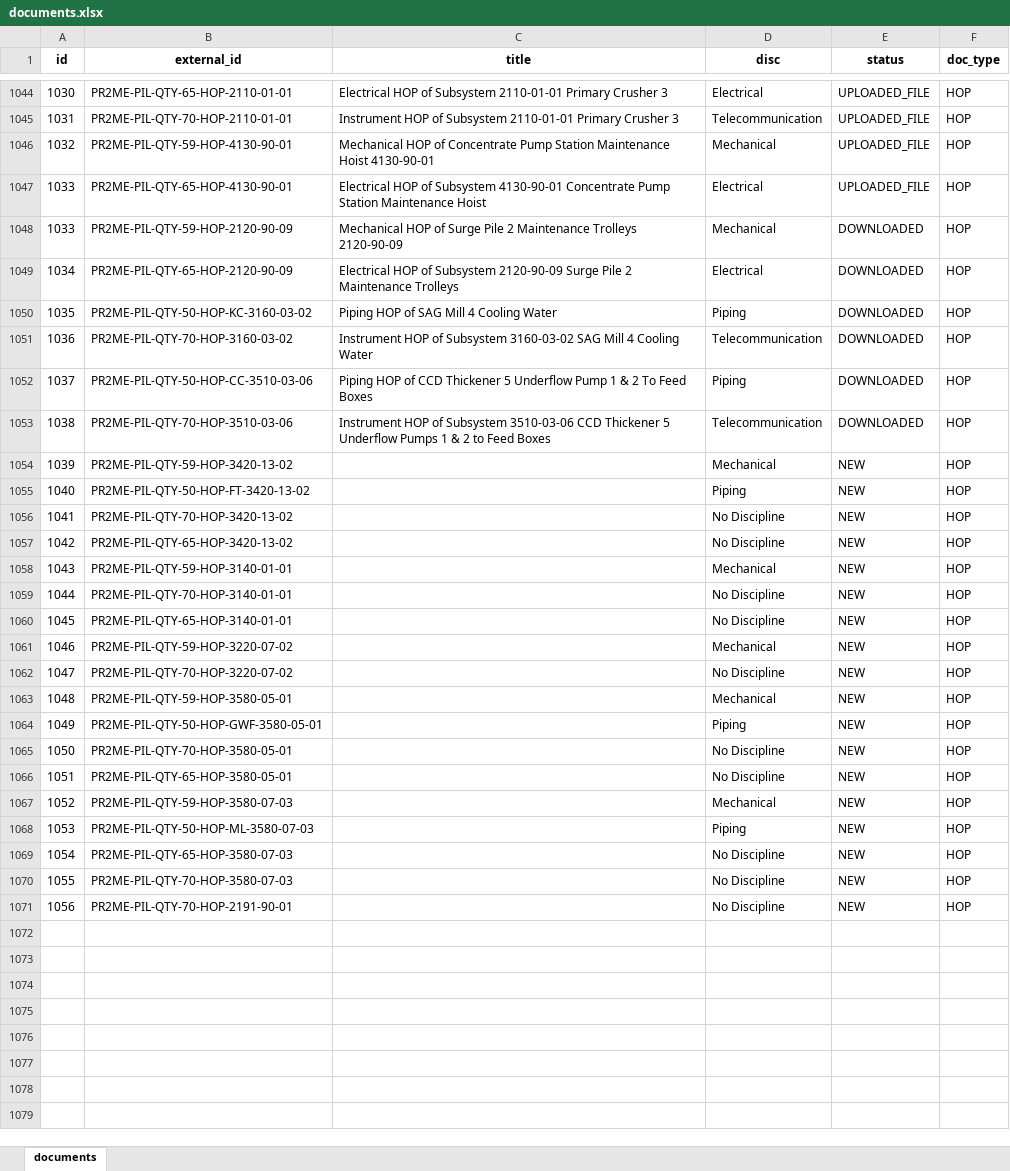
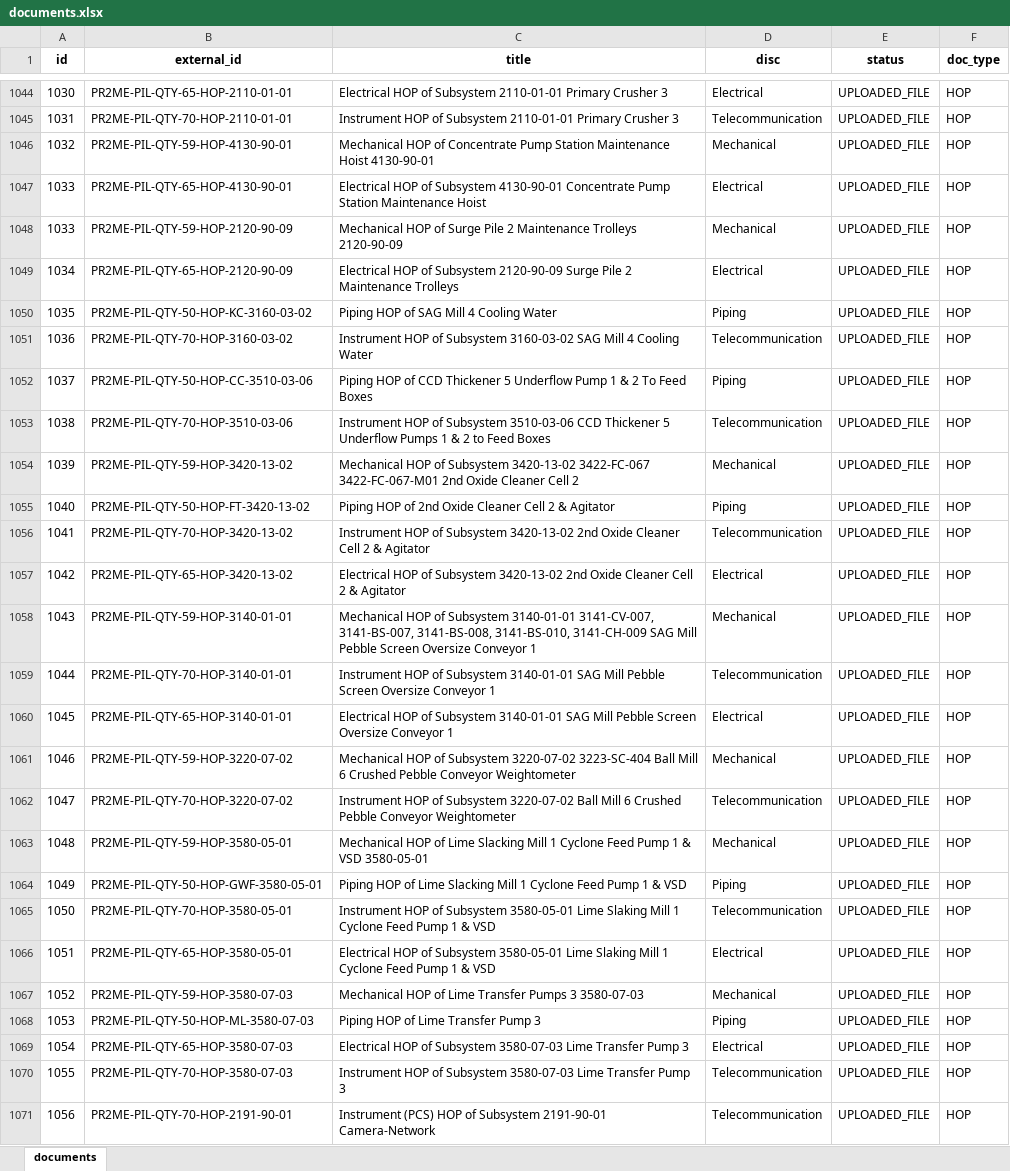
Before and after one commit to lucasrucu/rcc-sign_certificates, an Excel workbook: data/db/documents.xlsx, sheet documents, drawn as a sheet; only a part is shown, gaps mark what is left out; values as stored, in another font and other column widths than the file's, no borders; the diff names each change by its address in the sheet, - before the commit and + after, or states it on an @@ line.

```diff
--- a/data/db/documents.xlsx (sheet documents)
+++ b/data/db/documents.xlsx (sheet documents)
-E1048:E1053 (status): DOWNLOADED
+E1048:E1053 (status): UPLOADED_FILE
-C1054 (title): (empty)
+C1054 (title): Mechanical HOP of Subsystem 3420-13-02 3422-FC-067 3422-FC-067-M01 2nd Oxide Cleaner Cell 2
-E1054:E1071 (status): NEW
+E1054:E1071 (status): UPLOADED_FILE
-C1055 (title): (empty)
+C1055 (title): Piping HOP of 2nd Oxide Cleaner Cell 2 & Agitator
-C1056 (title): (empty)
+C1056 (title): Instrument HOP of Subsystem 3420-13-02 2nd Oxide Cleaner Cell 2 & Agitator
-D1056 (disc): No Discipline
+D1056 (disc): Telecommunication
-C1057 (title): (empty)
+C1057 (title): Electrical HOP of Subsystem 3420-13-02 2nd Oxide Cleaner Cell 2 & Agitator
-D1057 (disc): No Discipline
+D1057 (disc): Electrical
-C1058 (title): (empty)
+C1058 (title): Mechanical HOP of Subsystem 3140-01-01 3141-CV-007, 3141-BS-007, 3141-BS-008, 3141-BS-010, 3141-CH-009 SAG Mill Pebble Screen Oversize Conveyor 1
-C1059 (title): (empty)
+C1059 (title): Instrument HOP of Subsystem 3140-01-01 SAG Mill Pebble Screen Oversize Conveyor 1
-D1059 (disc): No Discipline
+D1059 (disc): Telecommunication
-C1060 (title): (empty)
+C1060 (title): Electrical HOP of Subsystem 3140-01-01 SAG Mill Pebble Screen Oversize Conveyor 1
-D1060 (disc): No Discipline
+D1060 (disc): Electrical
-C1061 (title): (empty)
+C1061 (title): Mechanical HOP of Subsystem 3220-07-02 3223-SC-404 Ball Mill 6 Crushed Pebble Conveyor Weightometer
-C1062 (title): (empty)
+C1062 (title): Instrument HOP of Subsystem 3220-07-02 Ball Mill 6 Crushed Pebble Conveyor Weightometer
-D1062 (disc): No Discipline
+D1062 (disc): Telecommunication
-C1063 (title): (empty)
+C1063 (title): Mechanical HOP of Lime Slacking Mill 1 Cyclone Feed Pump 1 & VSD 3580-05-01
-C1064 (title): (empty)
+C1064 (title): Piping HOP of Lime Slacking Mill 1 Cyclone Feed Pump 1 & VSD
-C1065 (title): (empty)
+C1065 (title): Instrument HOP of Subsystem 3580-05-01 Lime Slaking Mill 1 Cyclone Feed Pump 1 & VSD
-D1065 (disc): No Discipline
+D1065 (disc): Telecommunication
-C1066 (title): (empty)
+C1066 (title): Electrical HOP of Subsystem 3580-05-01 Lime Slaking Mill 1 Cyclone Feed Pump 1 & VSD
-D1066 (disc): No Discipline
+D1066 (disc): Electrical
-C1067 (title): (empty)
+C1067 (title): Mechanical HOP of Lime Transfer Pumps 3 3580-07-03
-C1068 (title): (empty)
+C1068 (title): Piping HOP of Lime Transfer Pump 3
-C1069 (title): (empty)
+C1069 (title): Electrical HOP of Subsystem 3580-07-03 Lime Transfer Pump 3
-D1069 (disc): No Discipline
+D1069 (disc): Electrical
-C1070 (title): (empty)
+C1070 (title): Instrument HOP of Subsystem 3580-07-03 Lime Transfer Pump 3
-D1070:D1071 (disc): No Discipline
+D1070:D1071 (disc): Telecommunication
-C1071 (title): (empty)
+C1071 (title): Instrument (PCS) HOP of Subsystem 2191-90-01 Camera-Network
```
Also changed, not shown: data/db/subsystem_document.xlsx, data/db/subsystems.xlsx, 7 other files.
